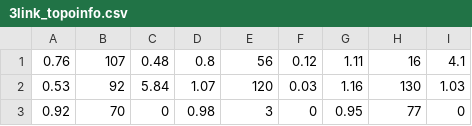
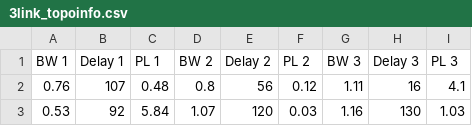
Before and after one commit to adam-durning/ryu, a CSV file: ryu/app/qoe_app/topo_info/3link_topoinfo.csv, drawn as a sheet; only a part is shown; the shorter side is filled out with more unchanged rows; the diff names each change by its address in the sheet, - before the commit and + after, or states it on an @@ line.

Commit message:
Update 3link_topoinfo.csv

```diff
--- a/ryu/app/qoe_app/topo_info/3link_topoinfo.csv
+++ b/ryu/app/qoe_app/topo_info/3link_topoinfo.csv
+row 1: BW 1 | Delay 1 | PL 1 | BW 2 | Delay 2 | PL 2 | BW 3 | Delay 3 | PL 3
```
